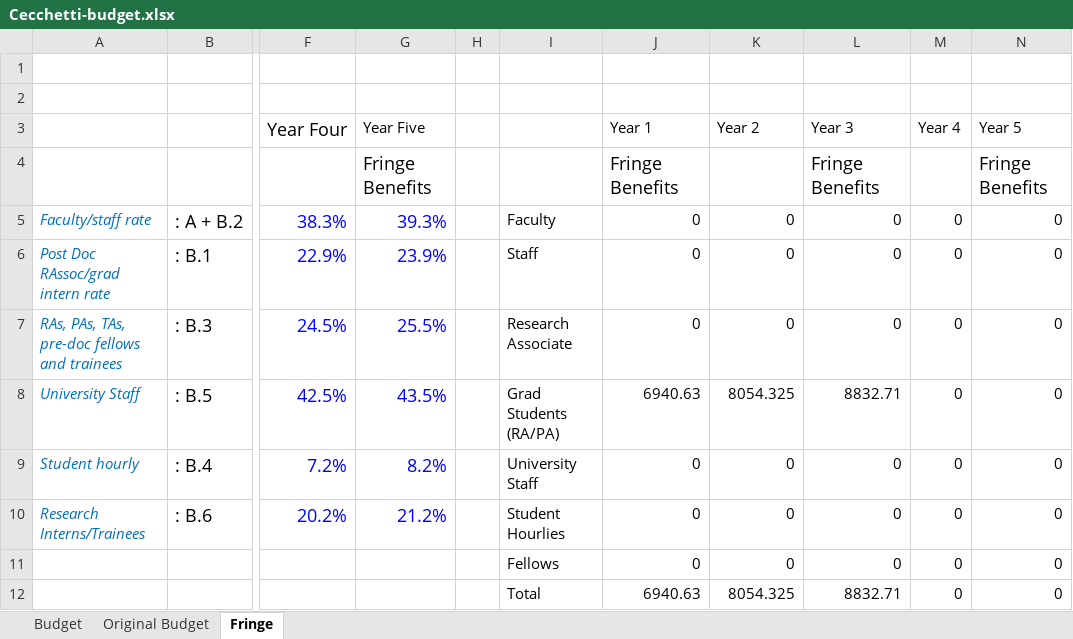
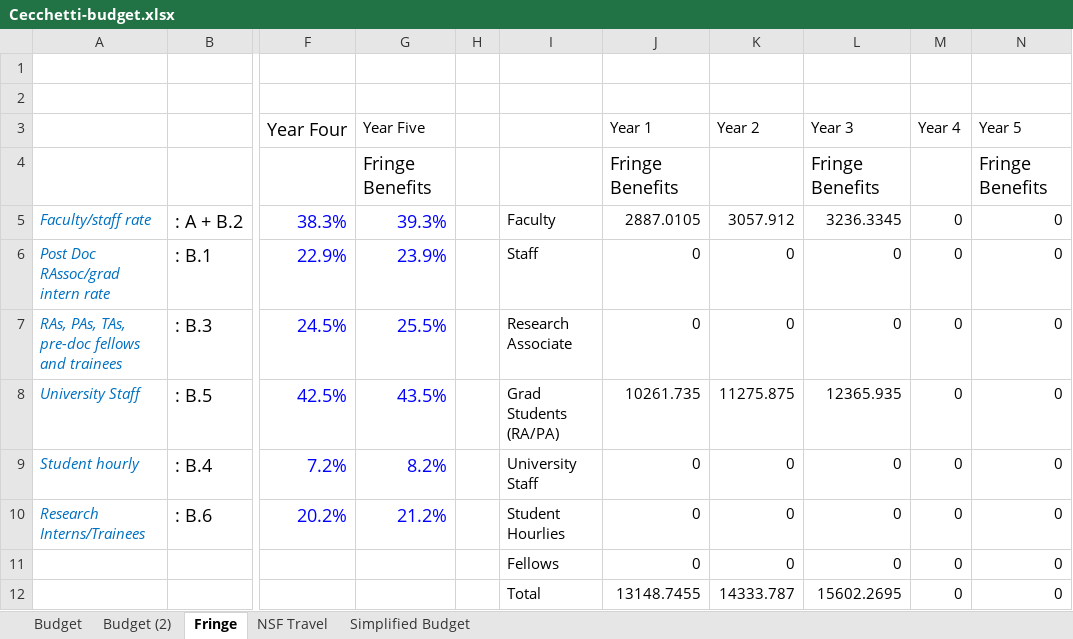
Before and after one commit to akhirsch/choreo-service-architectures, an Excel workbook: Cecchetti-budget.xlsx, sheet Fringe, drawn as a sheet; only a part is shown, gaps mark what is left out; values as stored, in another font and other column widths than the file's, no borders; the diff names each change by its address in the sheet, - before the commit and + after, or states it on an @@ line.

Commit message:
updated budget for Ethan

```diff
--- a/Cecchetti-budget.xlsx (sheet Fringe)
+++ b/Cecchetti-budget.xlsx (sheet Fringe)
-sheet tab: Original Budget
+sheet tab: Budget (2)
@@ sheet tab unhidden: NSF Travel @@
@@ sheet tab unhidden: Simplified Budget @@
-J5 (Year 1): 0
+J5 (Year 1): 2887.0105
-K5 (Year 2): 0
+K5 (Year 2): 3057.912
-L5 (Year 3): 0
+L5 (Year 3): 3236.3345
-J8 (Year 1): 6940.63
+J8 (Year 1): 10261.735
-K8 (Year 2): 8054.325
+K8 (Year 2): 11275.875
-L8 (Year 3): 8832.71
+L8 (Year 3): 12365.935
-J12 (Year 1): 6940.63
+J12 (Year 1): 13148.7455
-K12 (Year 2): 8054.325
+K12 (Year 2): 14333.787
-L12 (Year 3): 8832.71
+L12 (Year 3): 15602.2695
```
Also changed, not shown: sheet Budget, formulas that keep their value.
